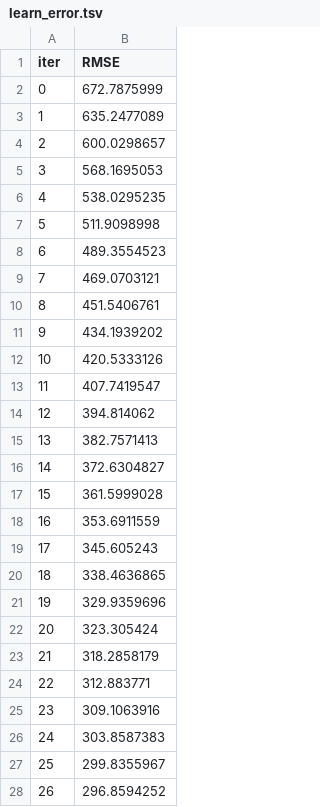
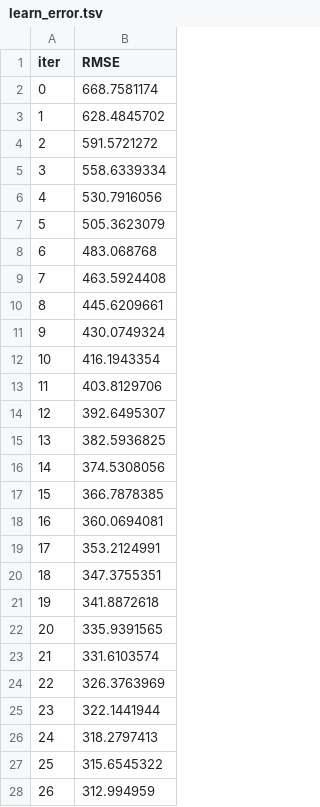
Before and after one commit to bintangphylosophie/Final-Project-Rakamin-FitBit-Tracker-Data, a TSV file: Modelling/catboost_info/learn_error.tsv, drawn as a sheet; only a part is shown; the diff covers the shown part only.

```diff
--- a/Modelling/catboost_info/learn_error.tsv
+++ b/Modelling/catboost_info/learn_error.tsv
@@ -1,28 +1,28 @@
 iter	RMSE
-0	672.7875999
-1	635.2477089
-2	600.0298657
-3	568.1695053
-4	538.0295235
-5	511.9098998
-6	489.3554523
-7	469.0703121
-8	451.5406761
-9	434.1939202
-10	420.5333126
-11	407.7419547
-12	394.814062
-13	382.7571413
-14	372.6304827
-15	361.5999028
-16	353.6911559
-17	345.605243
-18	338.4636865
-19	329.9359696
-20	323.305424
-21	318.2858179
-22	312.883771
-23	309.1063916
-24	303.8587383
-25	299.8355967
-26	296.8594252
+0	668.7581174
+1	628.4845702
+2	591.5721272
+3	558.6339334
+4	530.7916056
+5	505.3623079
+6	483.068768
+7	463.5924408
+8	445.6209661
+9	430.0749324
+10	416.1943354
+11	403.8129706
+12	392.6495307
+13	382.5936825
+14	374.5308056
+15	366.7878385
+16	360.0694081
+17	353.2124991
+18	347.3755351
+19	341.8872618
+20	335.9391565
+21	331.6103574
+22	326.3763969
+23	322.1441944
+24	318.2797413
+25	315.6545322
+26	312.994959
```
Also changed, not shown: 173 edited cells elsewhere in this file, Modelling/catboost_info/time_left.tsv, 3 other files.
